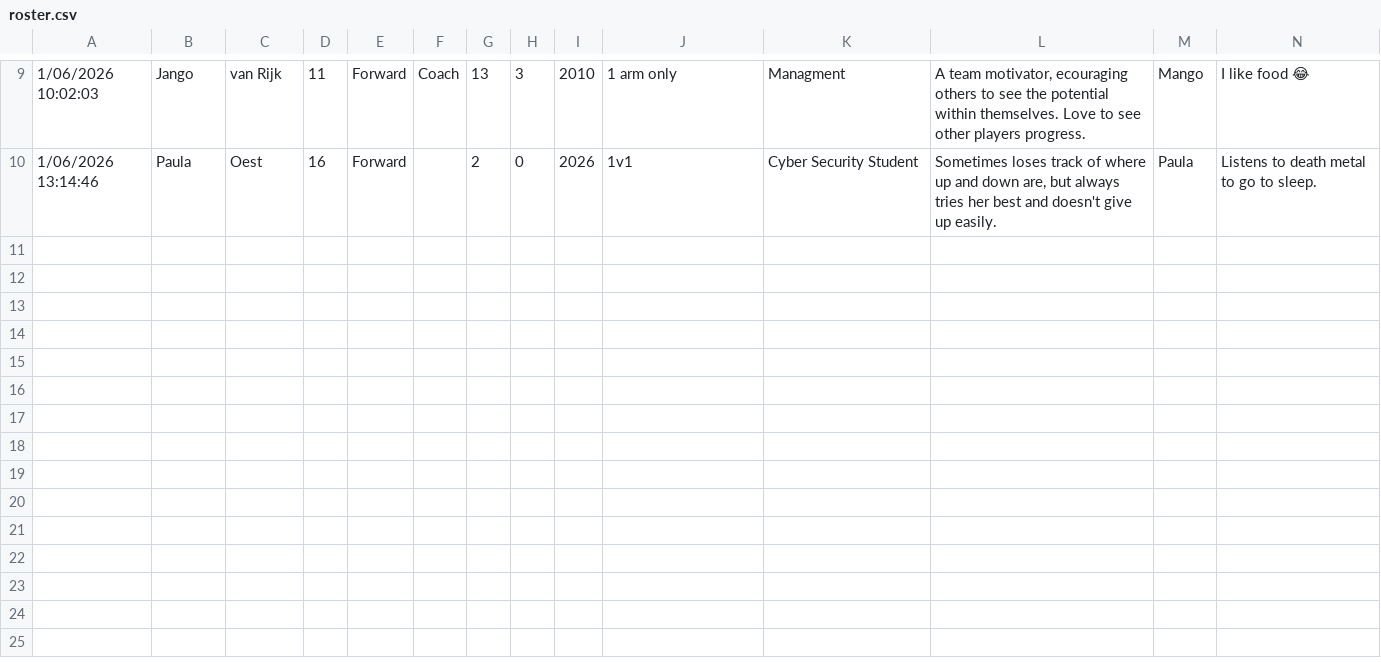
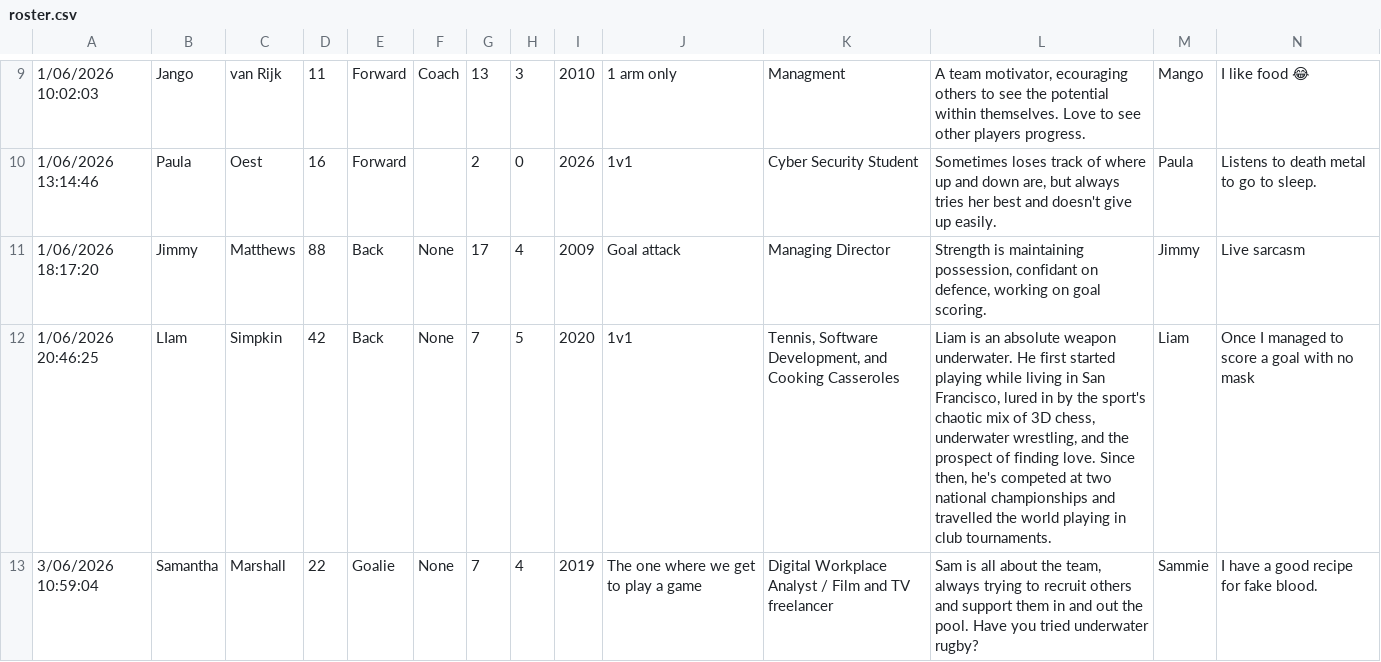
Before and after one commit to GamerTheBrother/AUWR_Website, a CSV file: data/roster.csv, drawn as a sheet; only a part is shown, gaps mark what is left out; rows hold the shown columns only; the diff names each change by its address in the sheet, - before the commit and + after, or states it on an @@ line.

Commit message:
Update roster.csv

```diff
--- a/data/roster.csv
+++ b/data/roster.csv
+row 11: 1/06/2026 18:17:20 | Jimmy | Matthews | 88 | Back | None | 17 | 4 | 2009 | Goal attack | Managing Director | Strength is maintaining possession, confidant on defence, working on goal scoring. | Jimmy | Live sarcasm
+row 12: 1/06/2026 20:46:25 | LIam | Simpkin | 42 | Back | None | 7 | 5 | 2020 | 1v1 | Tennis, Software Development, and Cooking Casseroles | Liam is an absolute weapon underwater. He first started playing while living in San Francisco, lured in by the sport's chaotic mix of 3D chess, underwater wrestling, and the prospect of finding love. Since then, he's competed at two national championships and travelled the world playing in club tournaments. | Liam | Once I managed to score a goal with no mask
+row 13: 3/06/2026 10:59:04 | Samantha | Marshall | 22 | Goalie | None | 7 | 4 | 2019 | The one where we get to play a game | Digital Workplace Analyst / Film and TV freelancer | Sam is all about the team, always trying to recruit others and support them in and out the pool. Have you tried underwater rugby? | Sammie | I have a good recipe for fake blood.
```
